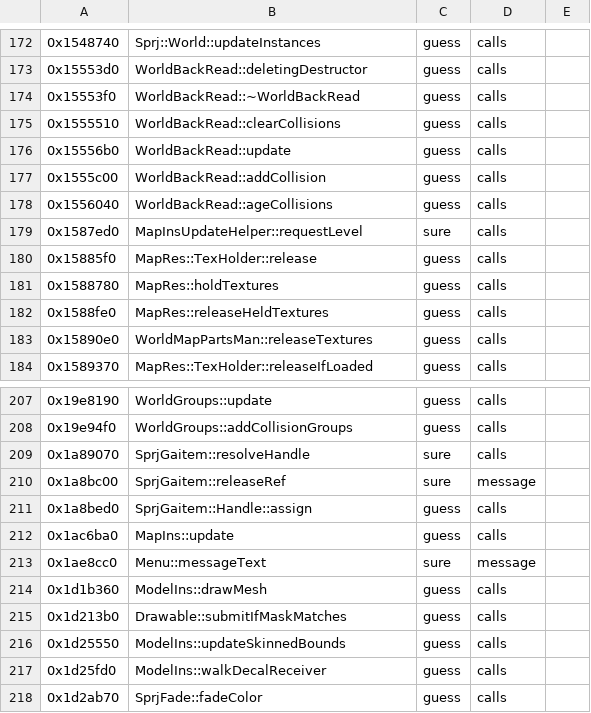
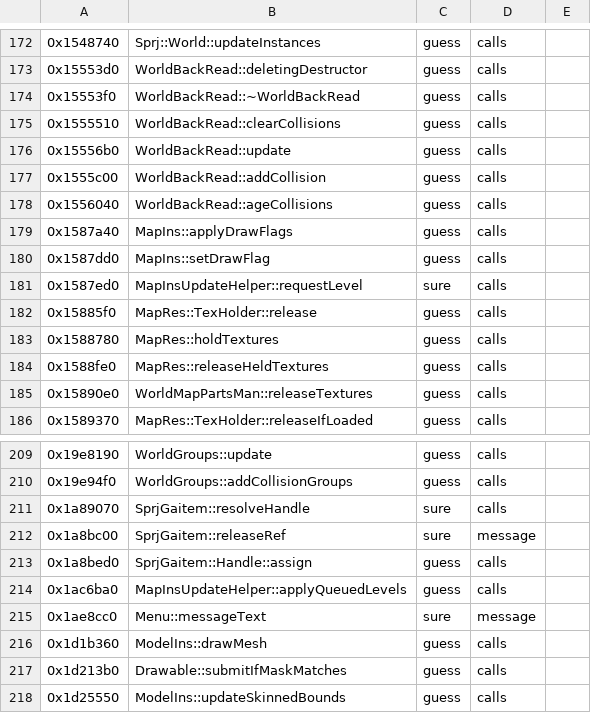
Before and after one commit to bloodborne-native/bloodborne-recomp, a TSV file: annotations/functions.tsv, drawn as a sheet; only a part is shown, gaps mark what is left out; the shorter side is filled out with more unchanged rows.

```diff
--- a/annotations/functions.tsv
+++ b/annotations/functions.tsv
@@ -178,2 +178,4 @@
 0x1556040	WorldBackRead::ageCollisions	guess	calls	
+0x1587a40	MapIns::applyDrawFlags	guess	calls	
+0x1587dd0	MapIns::setDrawFlag	guess	calls	
 0x1587ed0	MapInsUpdateHelper::requestLevel	sure	calls	
@@ -211,3 +213,3 @@
 0x1a8bed0	SprjGaitem::Handle::assign	guess	calls	
-0x1ac6ba0	MapIns::update	guess	calls	
+0x1ac6ba0	MapInsUpdateHelper::applyQueuedLevels	guess	calls	
 0x1ae8cc0	Menu::messageText	sure	message	
```
Also changed, not shown: 2 other files.
